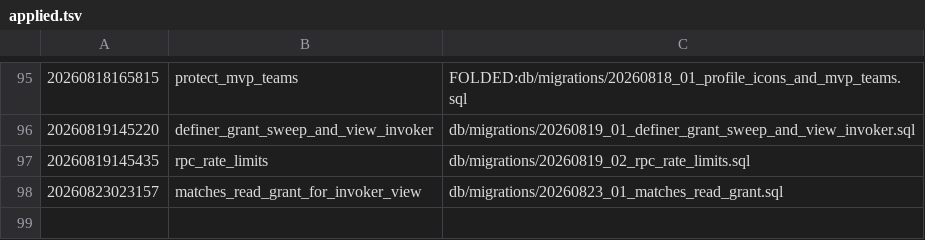
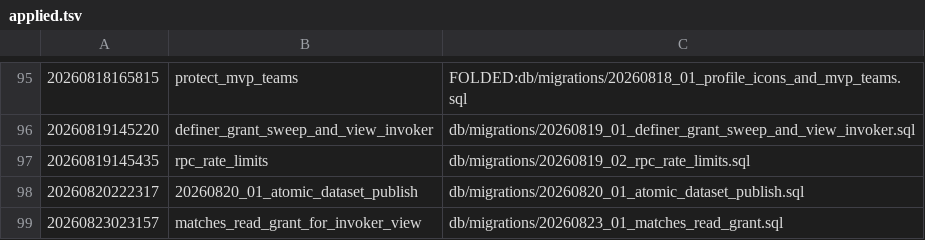
Before and after one commit to madams3432923943/Gamebuild, a TSV file: db/applied.tsv, drawn as a sheet; only a part is shown, gaps mark what is left out.

```diff
--- a/db/applied.tsv
+++ b/db/applied.tsv
@@ -97,2 +97,3 @@
 20260819145435	rpc_rate_limits	db/migrations/20260819_02_rpc_rate_limits.sql
+20260820222317	20260820_01_atomic_dataset_publish	db/migrations/20260820_01_atomic_dataset_publish.sql
 20260823023157	matches_read_grant_for_invoker_view	db/migrations/20260823_01_matches_read_grant.sql
```
